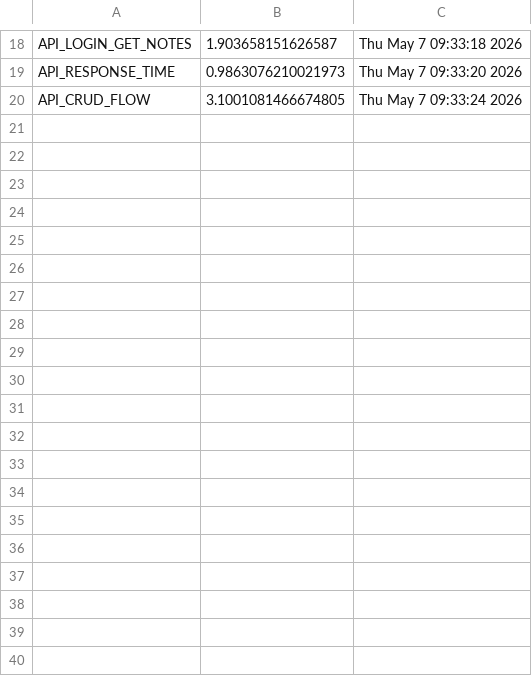
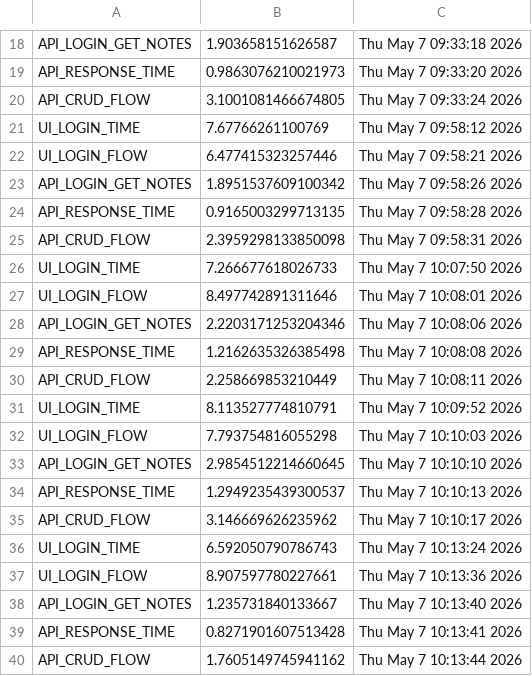
Before and after one commit to bhanureddy0106/automation-framework, a CSV file: performance_log.csv, drawn as a sheet; only a part is shown, gaps mark what is left out.

Commit message:
Added performance logging and framework improvements

```diff
--- a/performance_log.csv
+++ b/performance_log.csv
@@ -20 +20,21 @@ API_RESPONSE_TIME,0.9863076210021973,Thu May  7 09:33:20 2026
 API_CRUD_FLOW,3.1001081466674805,Thu May  7 09:33:24 2026
+UI_LOGIN_TIME,7.67766261100769,Thu May  7 09:58:12 2026
+UI_LOGIN_FLOW,6.477415323257446,Thu May  7 09:58:21 2026
+API_LOGIN_GET_NOTES,1.8951537609100342,Thu May  7 09:58:26 2026
+API_RESPONSE_TIME,0.9165003299713135,Thu May  7 09:58:28 2026
+API_CRUD_FLOW,2.3959298133850098,Thu May  7 09:58:31 2026
+UI_LOGIN_TIME,7.266677618026733,Thu May  7 10:07:50 2026
+UI_LOGIN_FLOW,8.497742891311646,Thu May  7 10:08:01 2026
+API_LOGIN_GET_NOTES,2.2203171253204346,Thu May  7 10:08:06 2026
+API_RESPONSE_TIME,1.2162635326385498,Thu May  7 10:08:08 2026
+API_CRUD_FLOW,2.258669853210449,Thu May  7 10:08:11 2026
+UI_LOGIN_TIME,8.113527774810791,Thu May  7 10:09:52 2026
+UI_LOGIN_FLOW,7.793754816055298,Thu May  7 10:10:03 2026
+API_LOGIN_GET_NOTES,2.9854512214660645,Thu May  7 10:10:10 2026
+API_RESPONSE_TIME,1.2949235439300537,Thu May  7 10:10:13 2026
+API_CRUD_FLOW,3.146669626235962,Thu May  7 10:10:17 2026
+UI_LOGIN_TIME,6.592050790786743,Thu May  7 10:13:24 2026
+UI_LOGIN_FLOW,8.907597780227661,Thu May  7 10:13:36 2026
+API_LOGIN_GET_NOTES,1.235731840133667,Thu May  7 10:13:40 2026
+API_RESPONSE_TIME,0.8271901607513428,Thu May  7 10:13:41 2026
+API_CRUD_FLOW,1.7605149745941162,Thu May  7 10:13:44 2026
```
Also changed, not shown: 1 other file.
